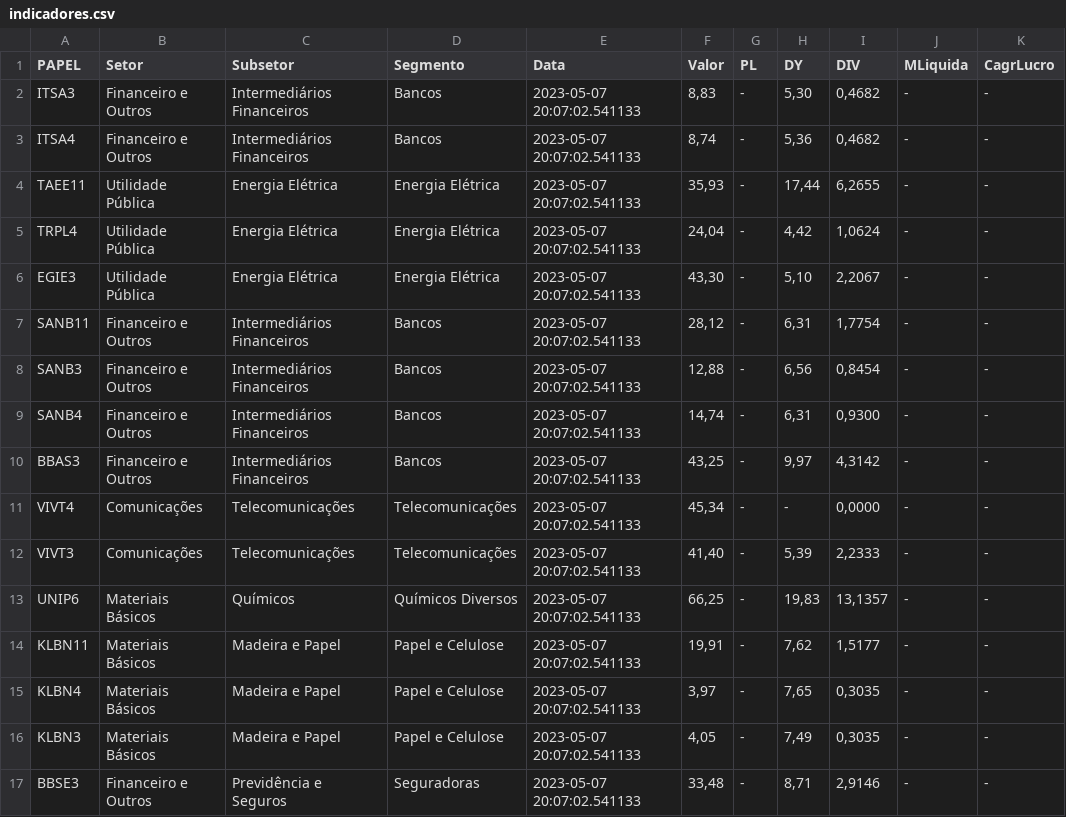
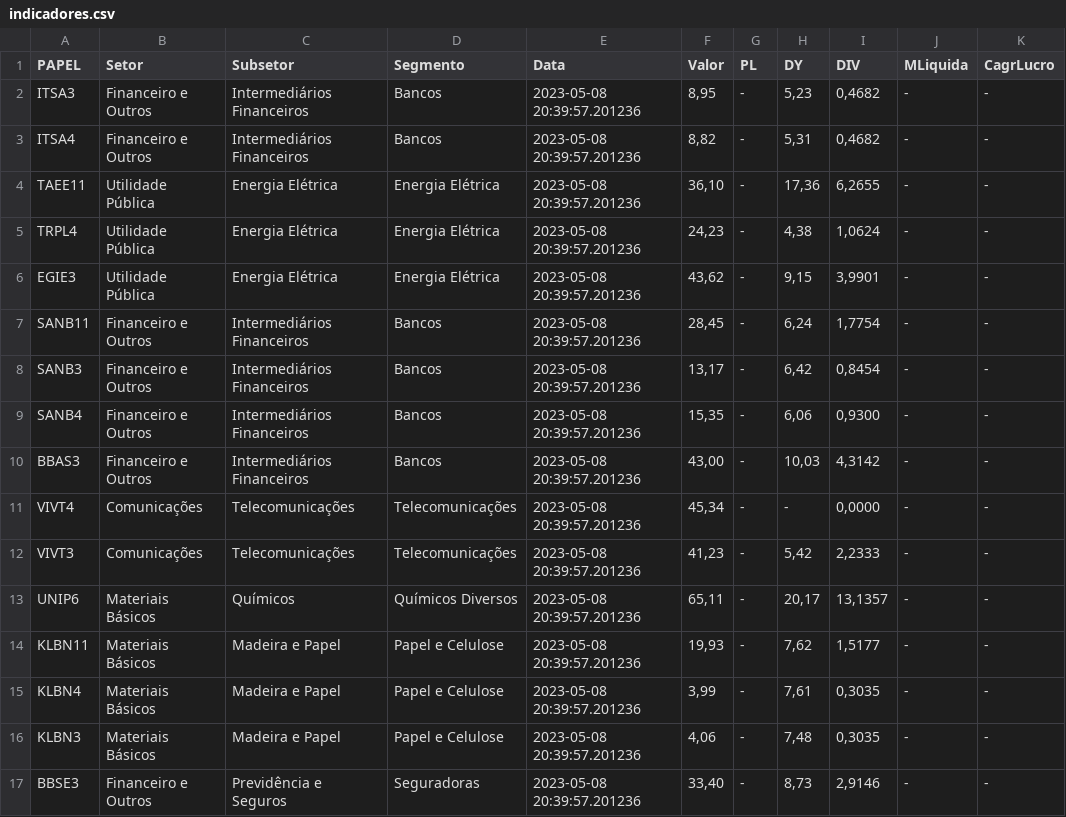
Before and after one commit to ggaiof/geral, a CSV file: indicadores.csv, drawn as a sheet; only a part is shown; the diff covers the shown part only; the diff names each change by its address in the sheet, - before the commit and + after, or states it on an @@ line.

Commit message:
committing files

```diff
--- a/indicadores.csv
+++ b/indicadores.csv
-E2:E17 (Data): 2023-05-07 20:07:02.541133
+E2:E17 (Data): 2023-05-08 20:39:57.201236
-F2 (Valor): 8,83
+F2 (Valor): 8,95
-H2 (DY): 5,30
+H2 (DY): 5,23
-F3 (Valor): 8,74
+F3 (Valor): 8,82
-H3 (DY): 5,36
+H3 (DY): 5,31
-F4 (Valor): 35,93
+F4 (Valor): 36,10
-H4 (DY): 17,44
+H4 (DY): 17,36
-F5 (Valor): 24,04
+F5 (Valor): 24,23
-H5 (DY): 4,42
+H5 (DY): 4,38
-F6 (Valor): 43,30
+F6 (Valor): 43,62
-H6 (DY): 5,10
+H6 (DY): 9,15
-I6 (DIV): 2,2067
+I6 (DIV): 3,9901
-F7 (Valor): 28,12
+F7 (Valor): 28,45
-H7 (DY): 6,31
+H7 (DY): 6,24
-F8 (Valor): 12,88
+F8 (Valor): 13,17
-H8 (DY): 6,56
+H8 (DY): 6,42
-F9 (Valor): 14,74
+F9 (Valor): 15,35
-H9 (DY): 6,31
+H9 (DY): 6,06
-F10 (Valor): 43,25
+F10 (Valor): 43,00
-H10 (DY): 9,97
+H10 (DY): 10,03
-F12 (Valor): 41,40
+F12 (Valor): 41,23
-H12 (DY): 5,39
+H12 (DY): 5,42
-F13 (Valor): 66,25
+F13 (Valor): 65,11
-H13 (DY): 19,83
+H13 (DY): 20,17
-F14 (Valor): 19,91
+F14 (Valor): 19,93
-F15 (Valor): 3,97
+F15 (Valor): 3,99
-H15 (DY): 7,65
+H15 (DY): 7,61
-F16 (Valor): 4,05
+F16 (Valor): 4,06
-H16 (DY): 7,49
+H16 (DY): 7,48
-F17 (Valor): 33,48
+F17 (Valor): 33,40
-H17 (DY): 8,71
+H17 (DY): 8,73
```
Also changed, not shown: 79 edited cells elsewhere in this file.
